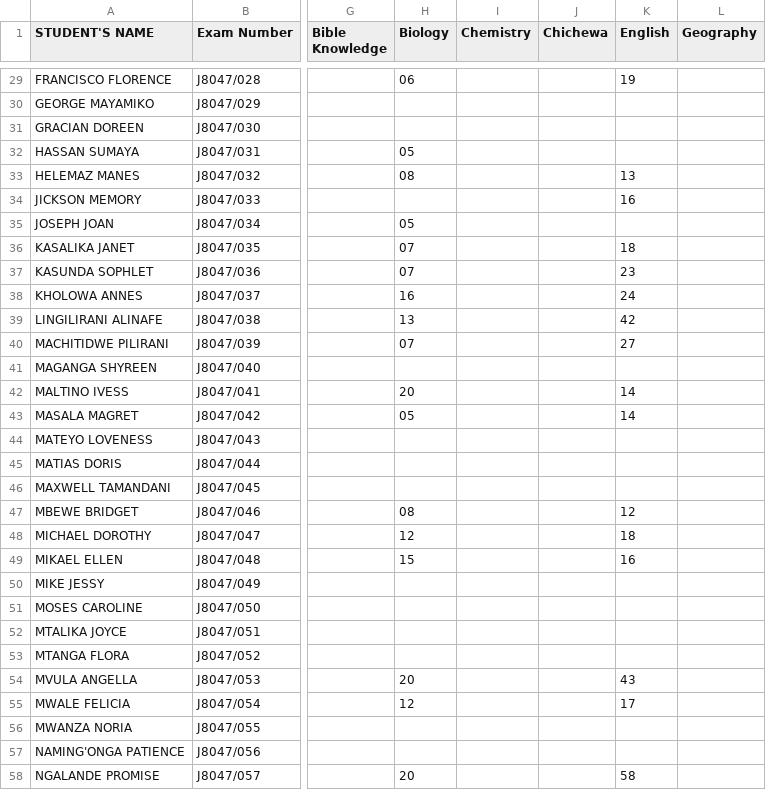
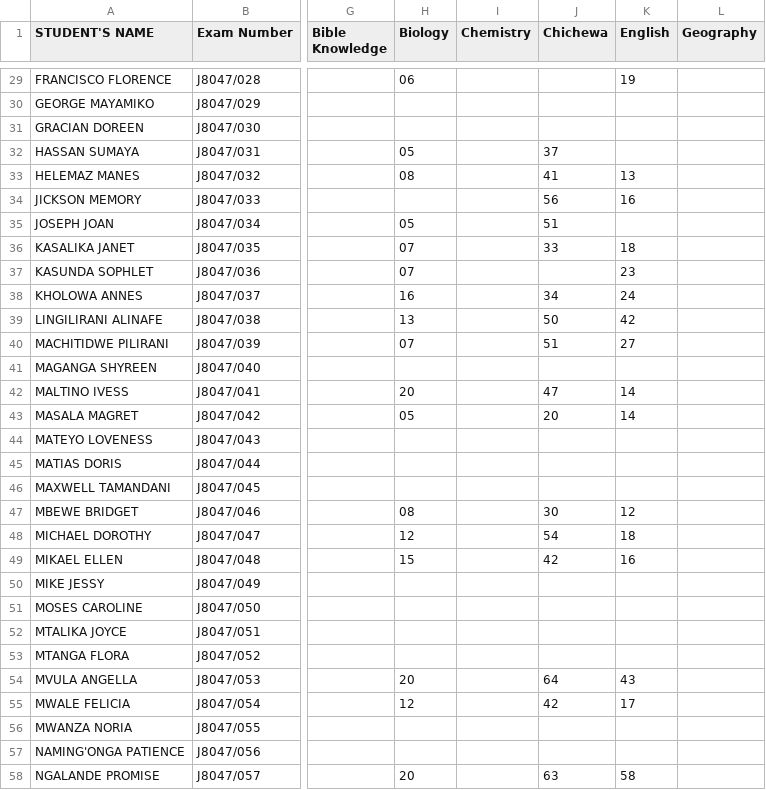
Before and after one commit to magawass/m1, a CSV file: form2.csv, drawn as a sheet; only a part is shown, gaps mark what is left out; the diff covers the shown part only; the diff names each change by its address in the sheet, - before the commit and + after, or states it on an @@ line.

Commit message:
Update: form2 - Chichewa (4/27/2026, 9:18:59 PM)

```diff
--- a/form2.csv
+++ b/form2.csv
-J32 (Chichewa): (empty)
+J32 (Chichewa): 37
-J33 (Chichewa): (empty)
+J33 (Chichewa): 41
-J34 (Chichewa): (empty)
+J34 (Chichewa): 56
-J35 (Chichewa): (empty)
+J35 (Chichewa): 51
-J36 (Chichewa): (empty)
+J36 (Chichewa): 33
-J38 (Chichewa): (empty)
+J38 (Chichewa): 34
-J39 (Chichewa): (empty)
+J39 (Chichewa): 50
-J40 (Chichewa): (empty)
+J40 (Chichewa): 51
-J42 (Chichewa): (empty)
+J42 (Chichewa): 47
-J43 (Chichewa): (empty)
+J43 (Chichewa): 20
-J47 (Chichewa): (empty)
+J47 (Chichewa): 30
-J48 (Chichewa): (empty)
+J48 (Chichewa): 54
-J49 (Chichewa): (empty)
+J49 (Chichewa): 42
-J54 (Chichewa): (empty)
+J54 (Chichewa): 64
-J55 (Chichewa): (empty)
+J55 (Chichewa): 42
-J58 (Chichewa): (empty)
+J58 (Chichewa): 63
```
Also changed, not shown: 36 edited cells elsewhere in this file.
